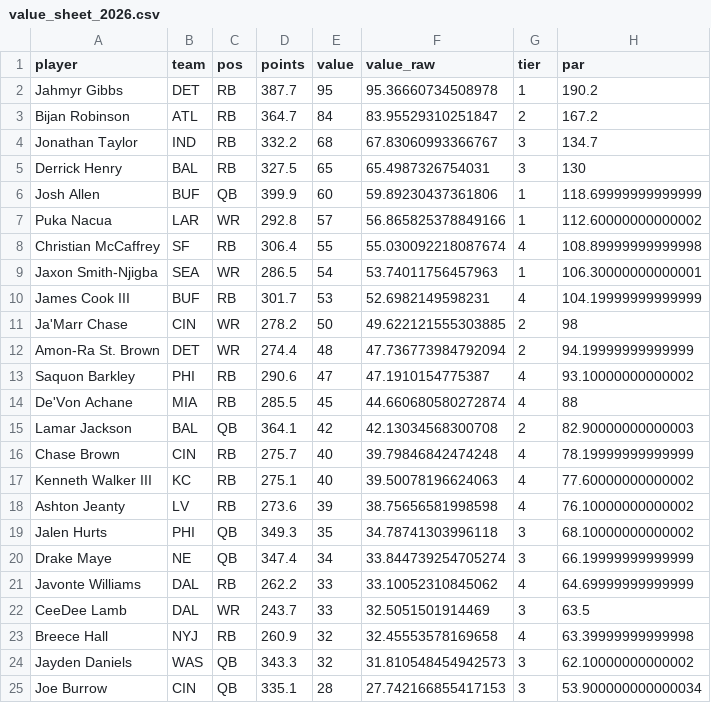
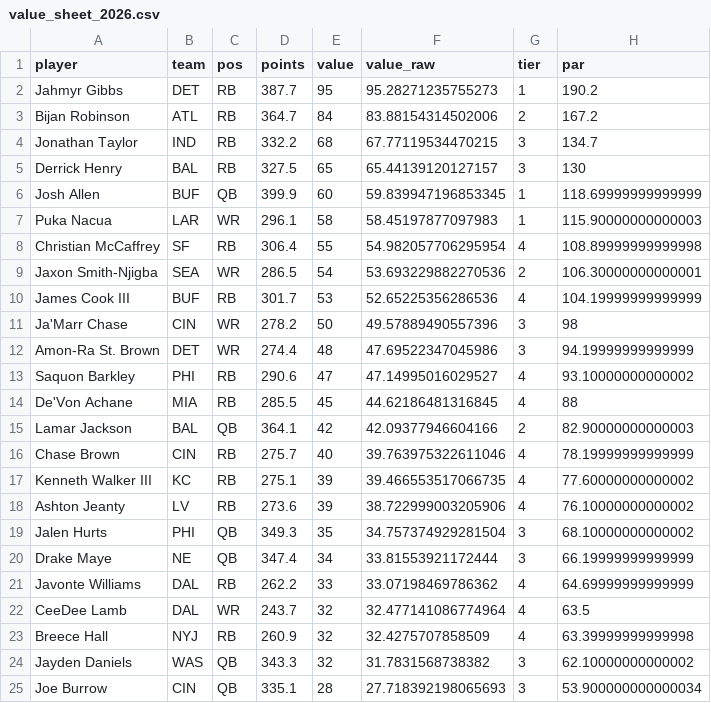
Before and after one commit to mikemartin/fantasy-football-auction-optimizer, a CSV file: data/value_sheet_2026.csv, drawn as a sheet; only a part is shown; the diff covers the shown part only.

```diff
--- a/data/value_sheet_2026.csv
+++ b/data/value_sheet_2026.csv
@@ -1,25 +1,25 @@
 player,team,pos,points,value,value_raw,tier,par
-Jahmyr Gibbs,DET,RB,387.7,95,95.36660734508978,1,190.2
-Bijan Robinson,ATL,RB,364.7,84,83.95529310251847,2,167.2
-Jonathan Taylor,IND,RB,332.2,68,67.83060993366767,3,134.7
-Derrick Henry,BAL,RB,327.5,65,65.4987326754031,3,130
-Josh Allen,BUF,QB,399.9,60,59.89230437361806,1,118.69999999999999
-Puka Nacua,LAR,WR,292.8,57,56.865825378849166,1,112.60000000000002
-Christian McCaffrey,SF,RB,306.4,55,55.030092218087674,4,108.89999999999998
-Jaxon Smith-Njigba,SEA,WR,286.5,54,53.74011756457963,1,106.30000000000001
-James Cook III,BUF,RB,301.7,53,52.6982149598231,4,104.19999999999999
-Ja'Marr Chase,CIN,WR,278.2,50,49.622121555303885,2,98
-Amon-Ra St. Brown,DET,WR,274.4,48,47.736773984792094,2,94.19999999999999
-Saquon Barkley,PHI,RB,290.6,47,47.1910154775387,4,93.10000000000002
-De'Von Achane,MIA,RB,285.5,45,44.660680580272874,4,88
-Lamar Jackson,BAL,QB,364.1,42,42.13034568300708,2,82.90000000000003
-Chase Brown,CIN,RB,275.7,40,39.79846842474248,4,78.19999999999999
-Kenneth Walker III,KC,RB,275.1,40,39.50078196624063,4,77.60000000000002
-Ashton Jeanty,LV,RB,273.6,39,38.75656581998598,4,76.10000000000002
-Jalen Hurts,PHI,QB,349.3,35,34.78741303996118,3,68.10000000000002
-Drake Maye,NE,QB,347.4,34,33.844739254705274,3,66.19999999999999
-Javonte Williams,DAL,RB,262.2,33,33.10052310845062,4,64.69999999999999
-CeeDee Lamb,DAL,WR,243.7,33,32.5051501914469,3,63.5
-Breece Hall,NYJ,RB,260.9,32,32.45553578169658,4,63.39999999999998
-Jayden Daniels,WAS,QB,343.3,32,31.810548454942573,3,62.10000000000002
-Joe Burrow,CIN,QB,335.1,28,27.742166855417153,3,53.900000000000034
+Jahmyr Gibbs,DET,RB,387.7,95,95.28271235755273,1,190.2
+Bijan Robinson,ATL,RB,364.7,84,83.88154314502006,2,167.2
+Jonathan Taylor,IND,RB,332.2,68,67.77119534470215,3,134.7
+Derrick Henry,BAL,RB,327.5,65,65.44139120127157,3,130
+Josh Allen,BUF,QB,399.9,60,59.839947196853345,1,118.69999999999999
+Puka Nacua,LAR,WR,296.1,58,58.45197877097983,1,115.90000000000003
+Christian McCaffrey,SF,RB,306.4,55,54.982057706295954,4,108.89999999999998
+Jaxon Smith-Njigba,SEA,WR,286.5,54,53.693229882270536,2,106.30000000000001
+James Cook III,BUF,RB,301.7,53,52.65225356286536,4,104.19999999999999
+Ja'Marr Chase,CIN,WR,278.2,50,49.57889490557396,3,98
+Amon-Ra St. Brown,DET,WR,274.4,48,47.69522347045986,3,94.19999999999999
+Saquon Barkley,PHI,RB,290.6,47,47.14995016029527,4,93.10000000000002
+De'Von Achane,MIA,RB,285.5,45,44.62186481316845,4,88
+Lamar Jackson,BAL,QB,364.1,42,42.09377946604166,2,82.90000000000003
+Chase Brown,CIN,RB,275.7,40,39.763975322611046,4,78.19999999999999
+Kenneth Walker III,KC,RB,275.1,39,39.466553517066735,4,77.60000000000002
+Ashton Jeanty,LV,RB,273.6,39,38.722999003205906,4,76.10000000000002
+Jalen Hurts,PHI,QB,349.3,35,34.757374929281504,3,68.10000000000002
+Drake Maye,NE,QB,347.4,34,33.81553921172444,3,66.19999999999999
+Javonte Williams,DAL,RB,262.2,33,33.07198469786362,4,64.69999999999999
+CeeDee Lamb,DAL,WR,243.7,32,32.477141086774964,4,63.5
+Breece Hall,NYJ,RB,260.9,32,32.4275707858509,4,63.39999999999998
+Jayden Daniels,WAS,QB,343.3,32,31.7831568738382,3,62.10000000000002
+Joe Burrow,CIN,QB,335.1,28,27.718392198065693,3,53.900000000000034
```
Also changed, not shown: 4 added rows, 4 removed rows and 62 edited cells elsewhere in this file, data/projections_raw_2026.csv, 2 other files.
